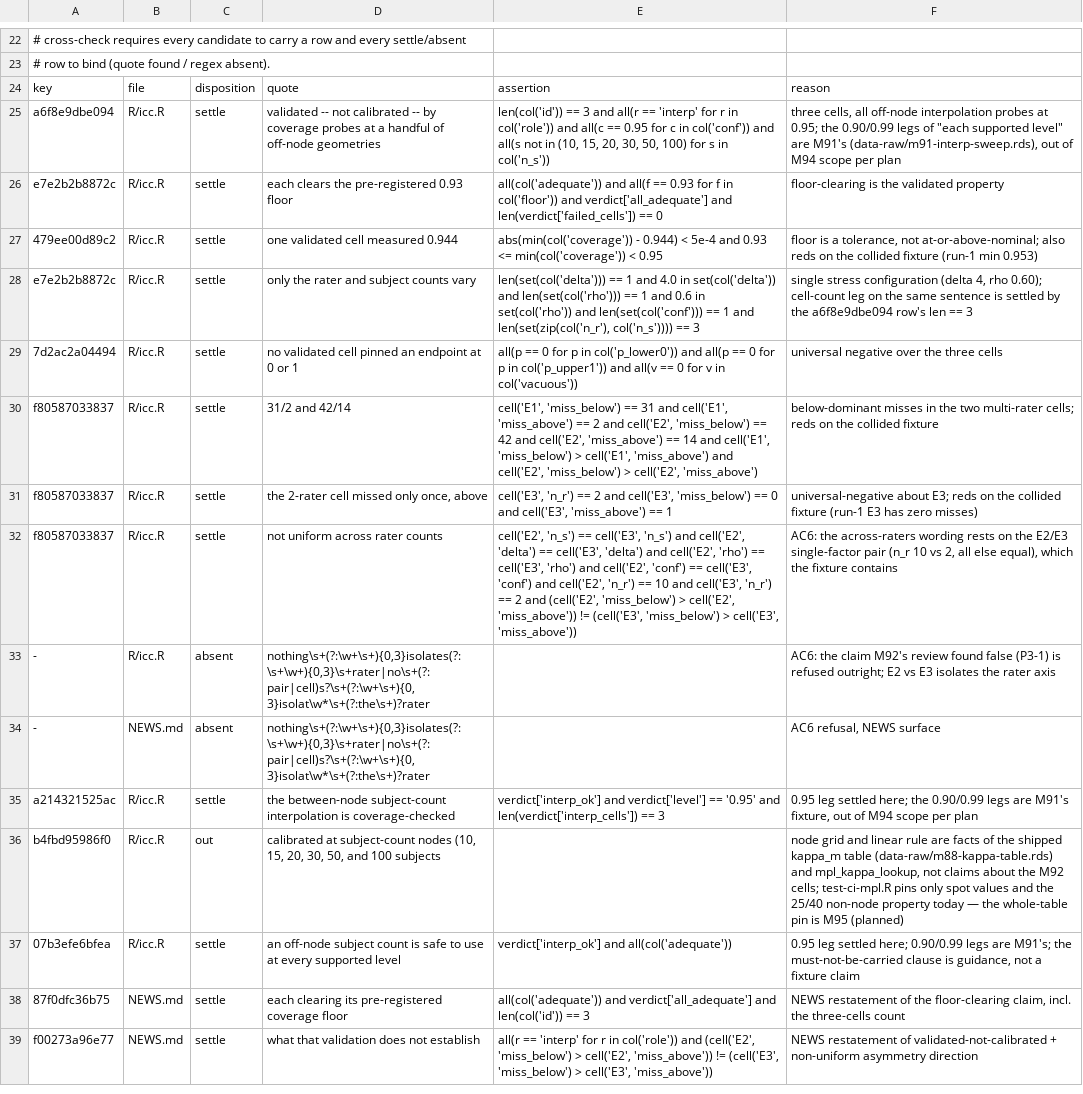
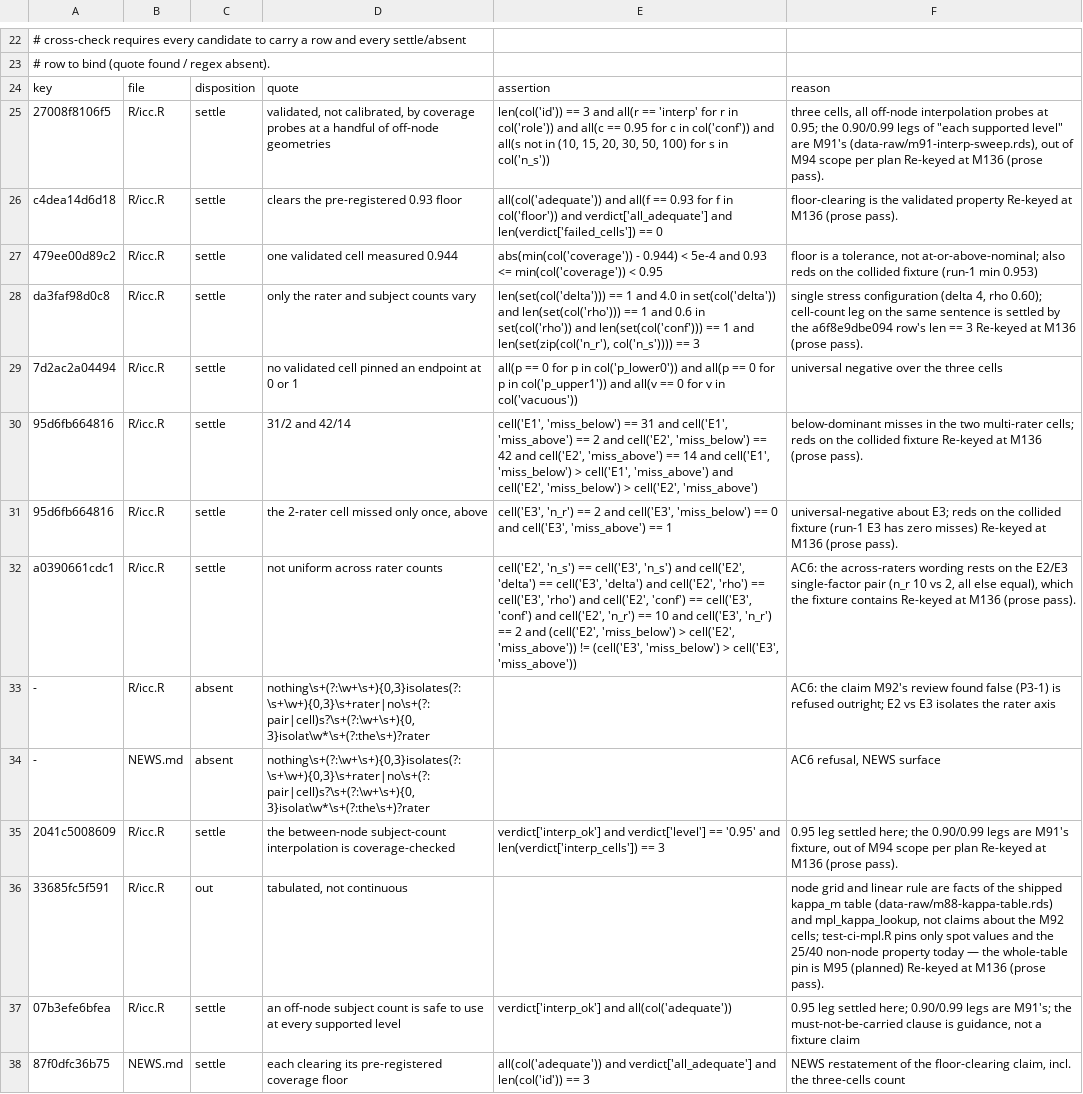
Before and after one commit to jmgirard/intraclass, a TSV file: data-raw/mpl-doc-claims.tsv, drawn as a sheet; only a part is shown, gaps mark what is left out; the shorter side is filled out with more unchanged rows; the diff covers the shown part only; the diff names each change by its address in the sheet, - before the commit and + after, or states it on an @@ line.

Commit message:
M136 T1/T2/T4: icc.R roxygen prose pass, @param design occasions, claim-ledger re-key
The ledger re-key travels with the roxygen edit it re-keys (AC2).

```diff
--- a/data-raw/mpl-doc-claims.tsv
+++ b/data-raw/mpl-doc-claims.tsv
-A25: a6f8e9dbe094
+A25: 27008f8106f5
-D25: validated -- not calibrated -- by coverage…
+D25: validated, not calibrated, by coverage…
-F25: …per plan
+F25: …per plan Re-keyed at M136 (prose pass).
-A26: e7e2b2b8872c
+A26: c4dea14d6d18
-D26: each clears the pre-registered 0.93 floor
+D26: clears the pre-registered 0.93 floor
-F26: …validated property
+F26: …validated property Re-keyed at M136 (prose pass).
-A28: e7e2b2b8872c
+A28: da3faf98d0c8
-F28: …== 3
+F28: …== 3 Re-keyed at M136 (prose pass).
-A30:A31: f80587033837
+A30:A31: 95d6fb664816
-F30: …collided fixture
+F30: …collided fixture Re-keyed at M136 (prose pass).
-F31: …zero misses)
+F31: …zero misses) Re-keyed at M136 (prose pass).
-A32: f80587033837
+A32: a0390661cdc1
-F32: …fixture contains
+F32: …fixture contains Re-keyed at M136 (prose pass).
-A35: a214321525ac
+A35: 2041c5008609
-F35: …per plan
+F35: …per plan Re-keyed at M136 (prose pass).
-A36: b4fbd95986f0
+A36: 33685fc5f591
-D36: calibrated at subject-count nodes (10, 15, 20, 30, 50, and 100 subjects
+D36: tabulated, not continuous
-F36: …M95 (planned)
+F36: …M95 (planned) Re-keyed at M136 (prose pass).
```
Also changed, not shown: 13 added rows, 1 removed row and 53 edited cells elsewhere in this file, 3 other files.
